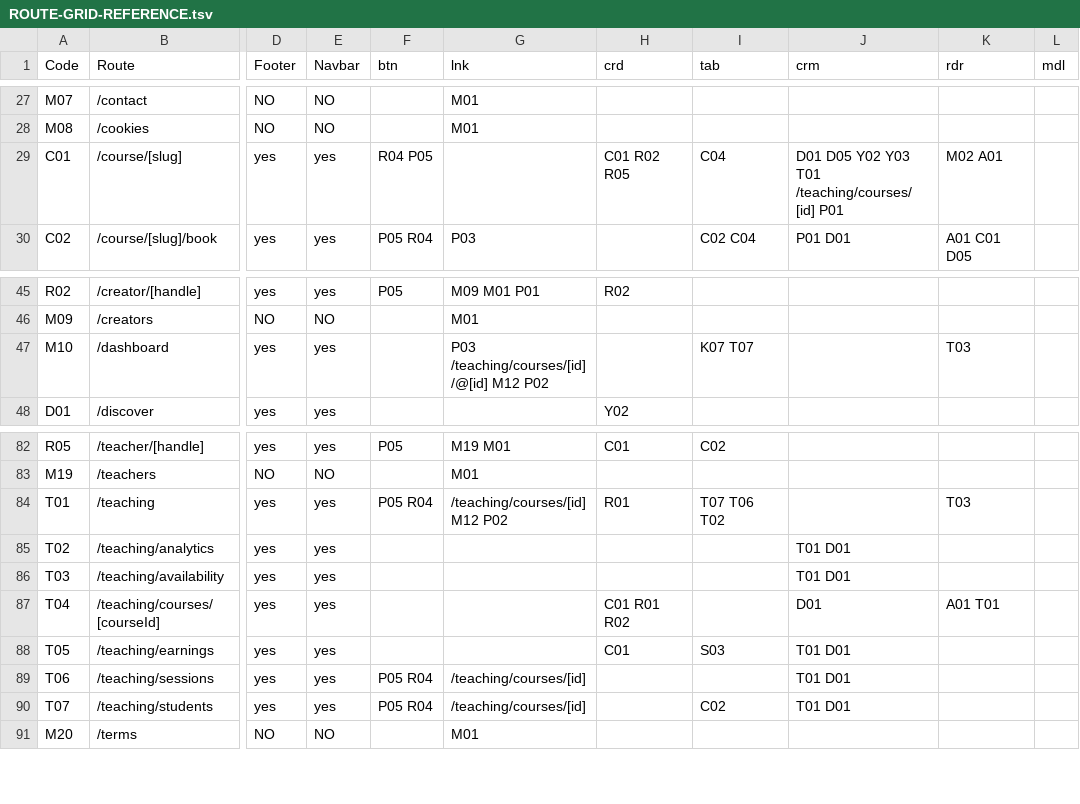
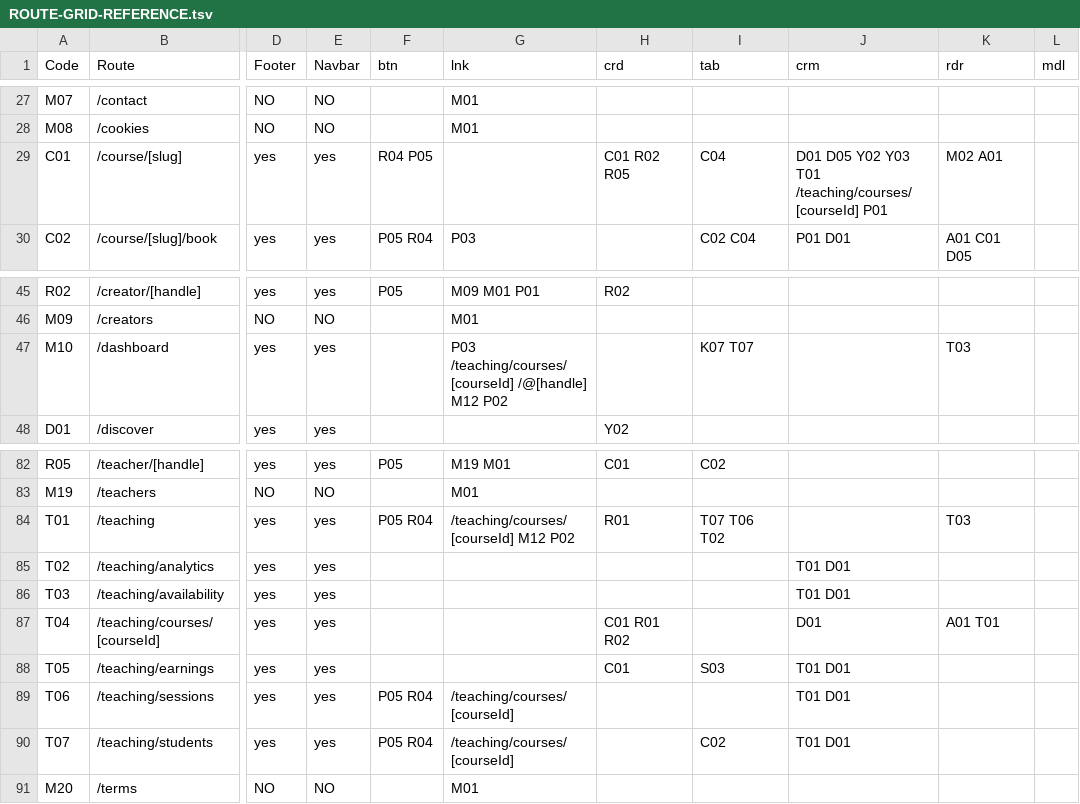
Before and after one commit to PeerloopLLC/peerloop-docs, a TSV file: docs/as-designed/ROUTE-GRID-REFERENCE.tsv, drawn as a sheet; only a part is shown, gaps mark what is left out; the diff names each change by its address in the sheet, - before the commit and + after, or states it on an @@ line.

```diff
--- a/docs/as-designed/ROUTE-GRID-REFERENCE.tsv
+++ b/docs/as-designed/ROUTE-GRID-REFERENCE.tsv
-J29 (crm): …Y03 T01 /teaching/courses/[id] P01
+J29 (crm): …Y03 T01 /teaching/courses/[courseId] P01
-G47 (lnk): P03 /teaching/courses/[id] /@[id] M12 P02
+G47 (lnk): P03 /teaching/courses/[courseId] /@[handle] M12 P02
-G84 (lnk): /teaching/courses/[id] M12 P02
+G84 (lnk): /teaching/courses/[courseId] M12 P02
-G89:G90 (lnk): /teaching/courses/[id]
+G89:G90 (lnk): /teaching/courses/[courseId]
```
Also changed, not shown: docs/as-designed/ROUTE-GRID-MAP.tsv, 10 other files.
